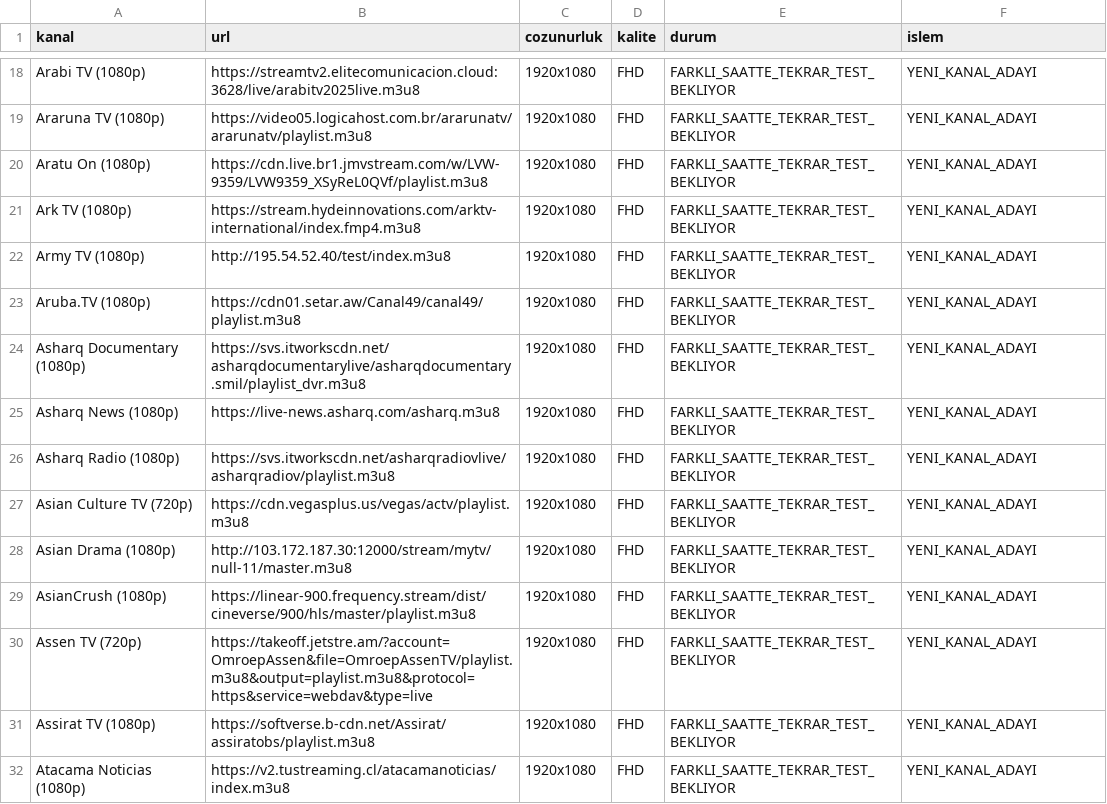
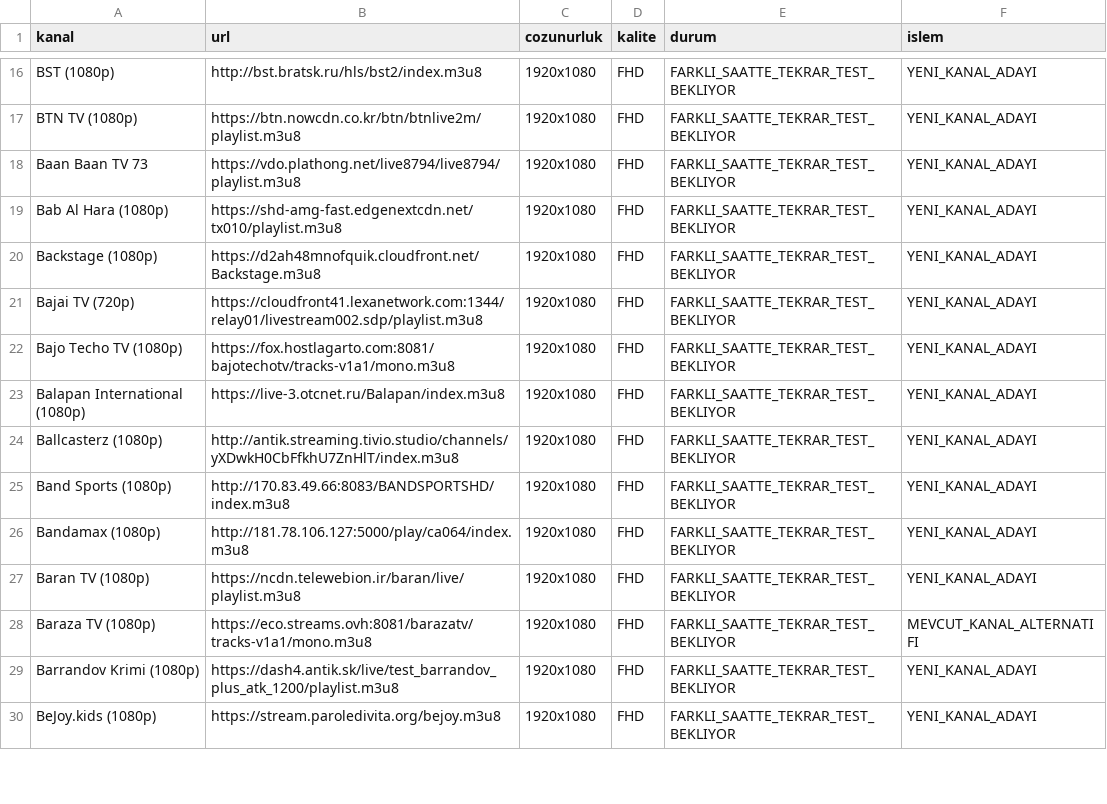
Before and after one commit to Madsc55/madsc-tv, a CSV file: madsc_kesif/yuksek_kalite_alternatifleri.csv, drawn as a sheet; only a part is shown, gaps mark what is left out; addresses are those after the commit; the diff covers the shown part only; the diff names each change by its address in the sheet, - before the commit and + after, or states it on an @@ line.

```diff
--- a/madsc_kesif/yuksek_kalite_alternatifleri.csv
+++ b/madsc_kesif/yuksek_kalite_alternatifleri.csv
-A16 (kanal): Arabi TV (1080p)
+A16 (kanal): BST (1080p)
-B16 (url): https://streamtv2.elitecomunicacion.cloud:3628/live/arabitv2025live.m3u8
+B16 (url): http://bst.bratsk.ru/hls/bst2/index.m3u8
-A17 (kanal): Araruna TV (1080p)
+A17 (kanal): BTN TV (1080p)
-B17 (url): https://video05.logicahost.com.br/ararunatv/ararunatv/playlist.m3u8
+B17 (url): https://btn.nowcdn.co.kr/btn/btnlive2m/playlist.m3u8
-A18 (kanal): Aratu On (1080p)
+A18 (kanal): Baan Baan TV 73
-B18 (url): https://cdn.live.br1.jmvstream.com/w/LVW-9359/LVW9359_XSyReL0QVf/playlist.m3u8
+B18 (url): https://vdo.plathong.net/live8794/live8794/playlist.m3u8
-A19 (kanal): Ark TV (1080p)
+A19 (kanal): Bab Al Hara (1080p)
-B19 (url): https://stream.hydeinnovations.com/arktv-international/index.fmp4.m3u8
+B19 (url): https://shd-amg-fast.edgenextcdn.net/tx010/playlist.m3u8
-A20 (kanal): Army TV (1080p)
+A20 (kanal): Backstage (1080p)
-B20 (url): http://195.54.52.40/test/index.m3u8
+B20 (url): https://d2ah48mnofquik.cloudfront.net/Backstage.m3u8
-A21 (kanal): Aruba.TV (1080p)
+A21 (kanal): Bajai TV (720p)
-B21 (url): https://cdn01.setar.aw/Canal49/canal49/playlist.m3u8
+B21 (url): https://cloudfront41.lexanetwork.com:1344/relay01/livestream002.sdp/playlist.m3u8
-A22 (kanal): Asharq Documentary (1080p)
+A22 (kanal): Bajo Techo TV (1080p)
-B22 (url): https://svs.itworkscdn.net/asharqdocumentarylive/asharqdocumentary.smil/playlist_dvr.m3u8
+B22 (url): https://fox.hostlagarto.com:8081/bajotechotv/tracks-v1a1/mono.m3u8
-A23 (kanal): Asharq News (1080p)
+A23 (kanal): Balapan International (1080p)
-B23 (url): https://live-news.asharq.com/asharq.m3u8
+B23 (url): https://live-3.otcnet.ru/Balapan/index.m3u8
-A24 (kanal): Asharq Radio (1080p)
+A24 (kanal): Ballcasterz (1080p)
-B24 (url): https://svs.itworkscdn.net/asharqradiovlive/asharqradiov/playlist.m3u8
+B24 (url): http://antik.streaming.tivio.studio/channels/yXDwkH0CbFfkhU7ZnHlT/index.m3u8
-A25 (kanal): Asian Culture TV (720p)
+A25 (kanal): Band Sports (1080p)
-B25 (url): https://cdn.vegasplus.us/vegas/actv/playlist.m3u8
+B25 (url): http://170.83.49.66:8083/BANDSPORTSHD/index.m3u8
-A26 (kanal): Asian Drama (1080p)
+A26 (kanal): Bandamax (1080p)
-B26 (url): http://103.172.187.30:12000/stream/mytv/null-11/master.m3u8
+B26 (url): http://181.78.106.127:5000/play/ca064/index.m3u8
-A27 (kanal): AsianCrush (1080p)
+A27 (kanal): Baran TV (1080p)
-B27 (url): https://linear-900.frequency.stream/dist/cineverse/900/hls/master/playlist.m3u8
+B27 (url): https://ncdn.telewebion.ir/baran/live/playlist.m3u8
-A28 (kanal): Assen TV (720p)
+A28 (kanal): Baraza TV (1080p)
-B28 (url): https://takeoff.jetstre.am/?account=OmroepAssen&file=OmroepAssenTV/playlist.m3u8&output=playlist.m3u8&protocol=https&service=webdav&type=live
+B28 (url): https://eco.streams.ovh:8081/barazatv/tracks-v1a1/mono.m3u8
-F28 (islem): YENI_KANAL_ADAYI
+F28 (islem): MEVCUT_KANAL_ALTERNATIFI
-A29 (kanal): Assirat TV (1080p)
+A29 (kanal): Barrandov Krimi (1080p)
-B29 (url): https://softverse.b-cdn.net/Assirat/assiratobs/playlist.m3u8
+B29 (url): https://dash4.antik.sk/live/test_barrandov_plus_atk_1200/playlist.m3u8
-A30 (kanal): Atacama Noticias (1080p)
+A30 (kanal): BeJoy.kids (1080p)
-B30 (url): https://v2.tustreaming.cl/atacamanoticias/index.m3u8
+B30 (url): https://stream.paroledivita.org/bejoy.m3u8
```
Also changed, not shown: 4 removed rows and 57 edited cells elsewhere in this file, madsc_kesif/alternatifler.csv, madsc_kesif/ana_liste_saglik_raporu.csv, 7 other files.
